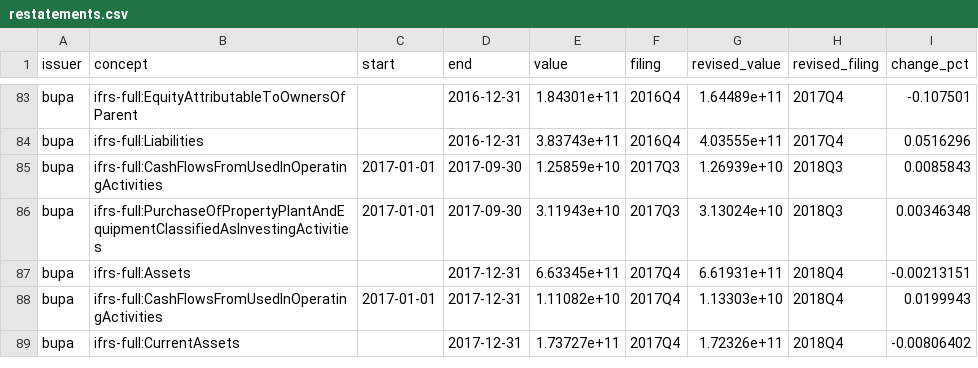
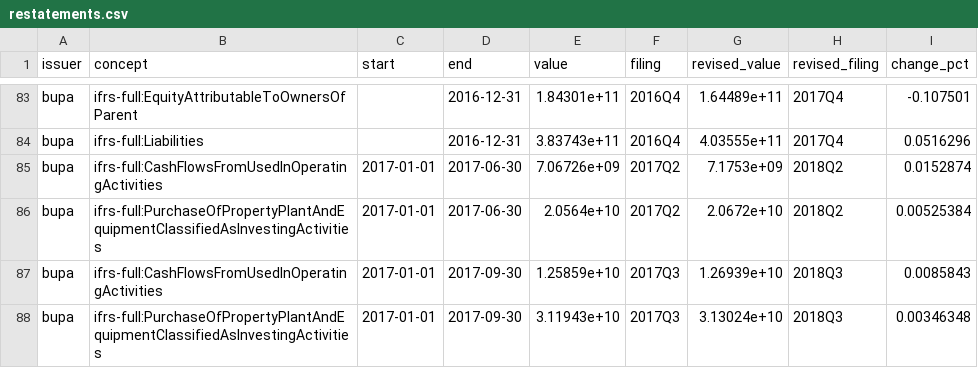
Before and after one commit to IgnacioMendozaRojas/Chile-clinics-benchmark, a CSV file: data/processed/restatements.csv, drawn as a sheet; only a part is shown, gaps mark what is left out; the shorter side is filled out with more unchanged rows.

```diff
--- a/data/processed/restatements.csv
+++ b/data/processed/restatements.csv
@@ -84,2 +84,4 @@ bupa,ifrs-full:EquityAttributableToOwnersOfParent,,2016-12-31,1.84301e+11,2016Q4
 bupa,ifrs-full:Liabilities,,2016-12-31,3.83743e+11,2016Q4,4.03555e+11,2017Q4,0.0516296
+bupa,ifrs-full:CashFlowsFromUsedInOperatingActivities,2017-01-01,2017-06-30,7.06726e+09,2017Q2,7.1753e+09,2018Q2,0.0152874
+bupa,ifrs-full:PurchaseOfPropertyPlantAndEquipmentClassifiedAsInvestingActivities,2017-01-01,2017-06-30,2.0564e+10,2017Q2,2.0672e+10,2018Q2,0.00525384
 bupa,ifrs-full:CashFlowsFromUsedInOperatingActivities,2017-01-01,2017-09-30,1.25859e+10,2017Q3,1.26939e+10,2018Q3,0.0085843
```
Also changed, not shown: data/processed/coverage.csv, data/processed/statements.csv, 4 other files.
